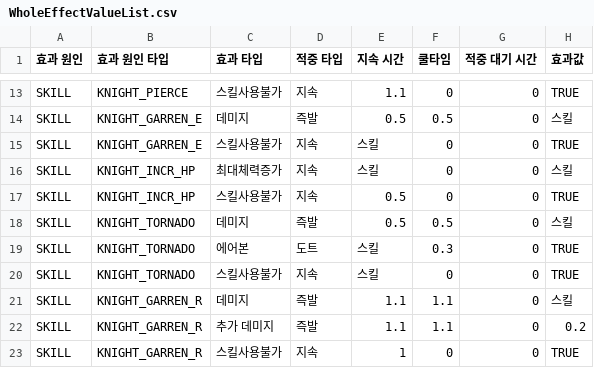
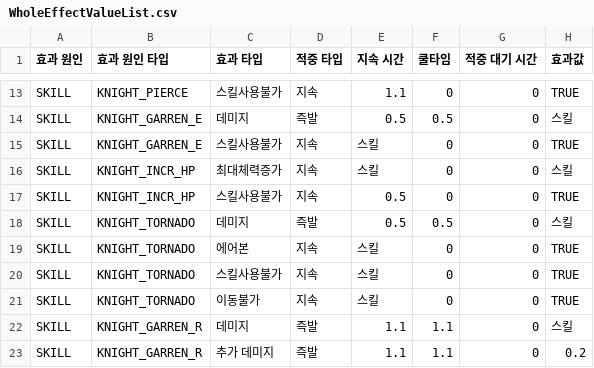
Before and after one commit to irmle/GOC_JavaServer, a CSV file: src/GameDataFiles/WholeEffectValueList.csv, drawn as a sheet; only a part is shown, gaps mark what is left out; the shorter side is filled out with more unchanged rows.

```diff
--- a/src/GameDataFiles/WholeEffectValueList.csv
+++ b/src/GameDataFiles/WholeEffectValueList.csv
@@ -18,4 +18,5 @@ SKILL,KNIGHT_INCR_HP,스킬사용불가,지속,0.5,0,0,TRUE
 SKILL,KNIGHT_TORNADO,데미지,즉발,0.5,0.5,0,스킬
-SKILL,KNIGHT_TORNADO,에어본,도트,스킬,0.3,0,TRUE
+SKILL,KNIGHT_TORNADO,에어본,지속,스킬,0,0,TRUE
 SKILL,KNIGHT_TORNADO,스킬사용불가,지속,스킬,0,0,TRUE
+SKILL,KNIGHT_TORNADO,이동불가,지속,스킬,0,0,TRUE
 SKILL,KNIGHT_GARREN_R,데미지,즉발,1.1,1.1,0,스킬
```
Also changed, not shown: src/GameDataFiles/SkillInfoList.csv, src/GameDataFiles/SkillInfoListPerSkillLevel.csv, 6 other files.
